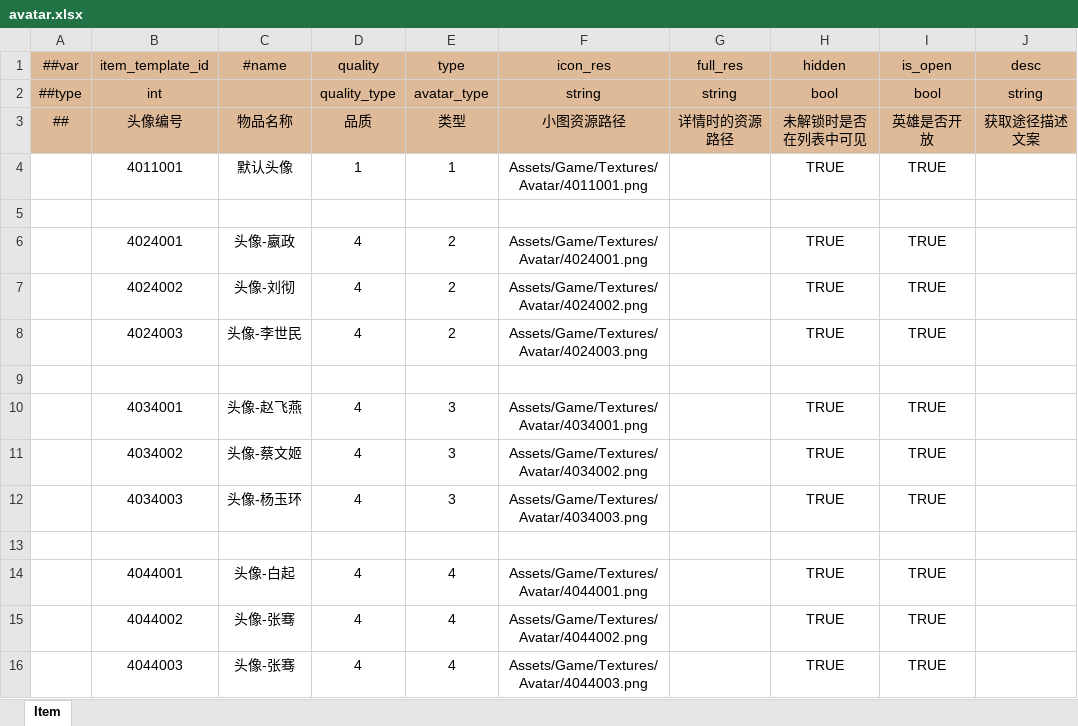
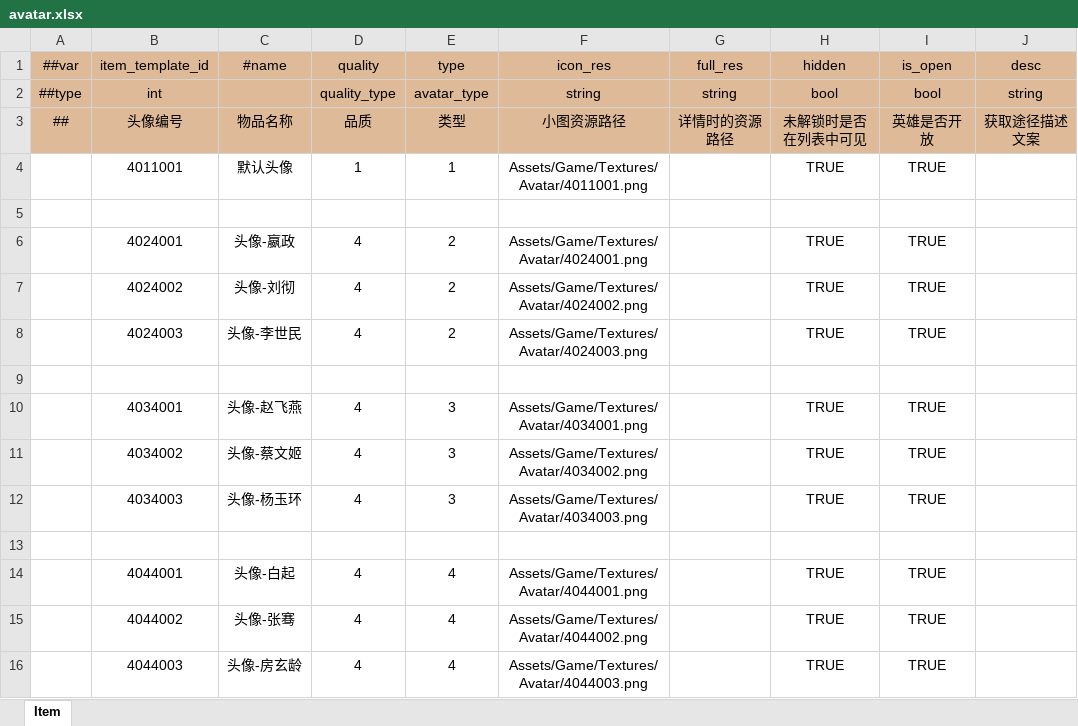
Before and after one commit to WuyangPeng/celeritas, an Excel workbook: data/config/luban/config/general/avatar.xlsx, sheet Item, drawn as a sheet; only a part is shown; values as stored, in another font and other column widths than the file's, no borders; conditional formats not drawn; the diff names each change by its address in the sheet, - before the commit and + after, or states it on an @@ line.

```diff
--- a/data/config/luban/config/general/avatar.xlsx (sheet Item)
+++ b/data/config/luban/config/general/avatar.xlsx (sheet Item)
-C16 (#name): 头像-张骞
+C16 (#name): 头像-房玄龄
```
Also changed, not shown: data/config/luban/config/general/hero.xlsx, data/config/luban/config/general/item.xlsx.
